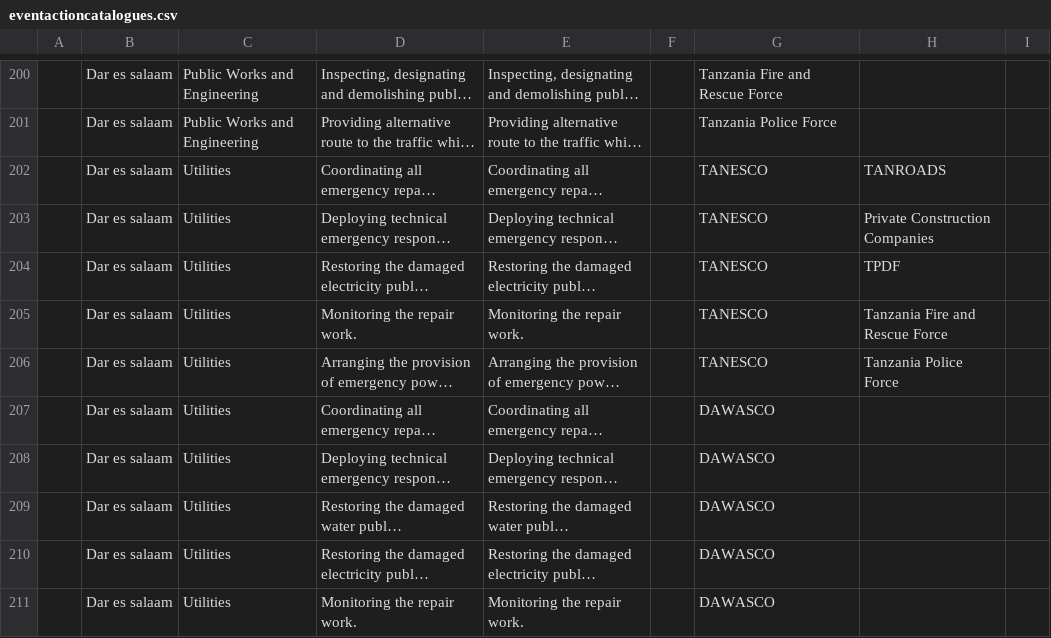
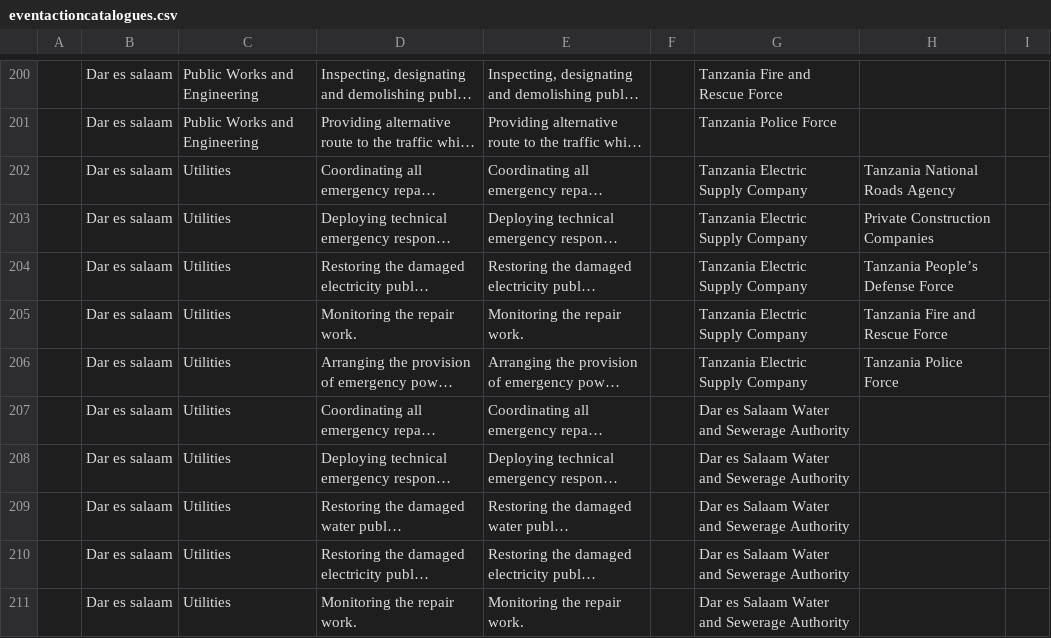
Before and after one commit to CodeTanzania/ewea, a CSV file: data/eventactioncatalogues.csv, drawn as a sheet; only a part is shown, gaps mark what is left out; long unchanged cells end in …; the diff covers the shown part only; the diff names each change by its address in the sheet, - before the commit and + after, or states it on an @@ line.

Commit message:
chore(data): update eventactioncatalogues data

```diff
--- a/data/eventactioncatalogues.csv
+++ b/data/eventactioncatalogues.csv
-G202:G206: TANESCO
+G202:G206: Tanzania Electric Supply Company
-H202: TANROADS
+H202: Tanzania National Roads Agency
-H204: TPDF
+H204: Tanzania People’s Defense Force
-G207:G211: DAWASCO
+G207:G211: Dar es Salaam Water and Sewerage Authority
```
Also changed, not shown: 60 edited cells elsewhere in this file.
